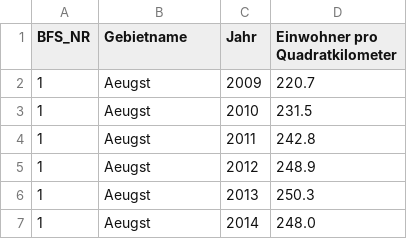
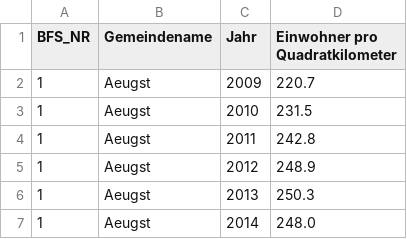
Before and after one commit to nvinto404/Data-Science-Project-Burglary-Statistics-Zurich, a CSV file: Cleaned_CSV_files/Bevoelkerungsdichte_KantonZurich_2010_2023_Cleaned.csv, drawn as a sheet; only a part is shown.

Commit message:
Column Renaming

```diff
--- a/Cleaned_CSV_files/Bevoelkerungsdichte_KantonZurich_2010_2023_Cleaned.csv
+++ b/Cleaned_CSV_files/Bevoelkerungsdichte_KantonZurich_2010_2023_Cleaned.csv
@@ -1,2 +1,2 @@
-BFS_NR,Gebietname,Jahr,Einwohner pro Quadratkilometer
+BFS_NR,Gemeindename,Jahr,Einwohner pro Quadratkilometer
 1,Aeugst,2009,220.7
```
